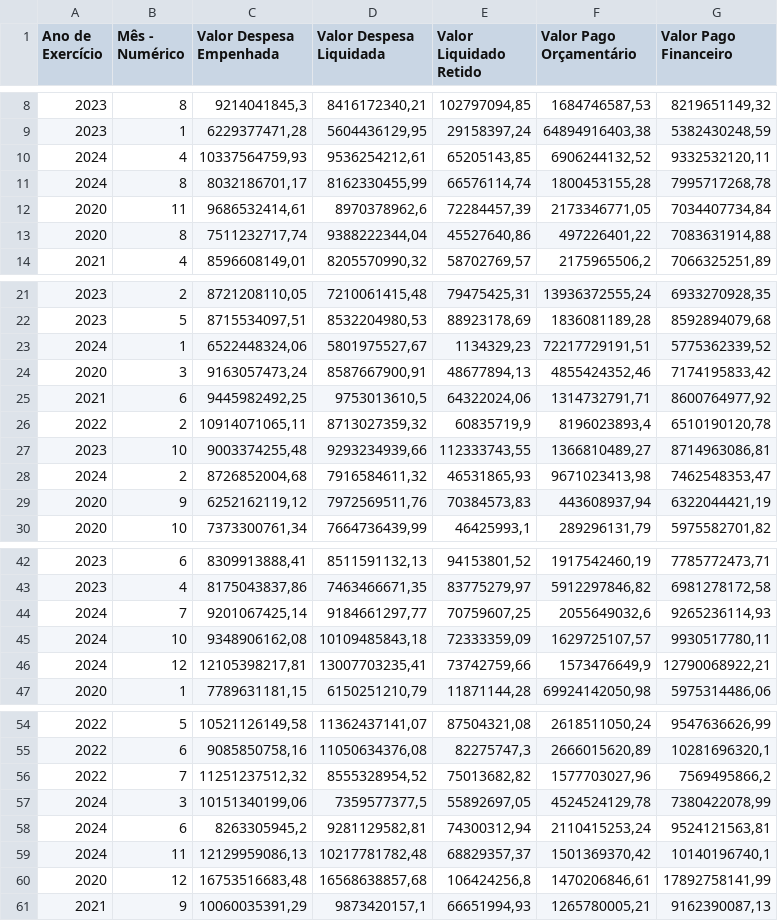
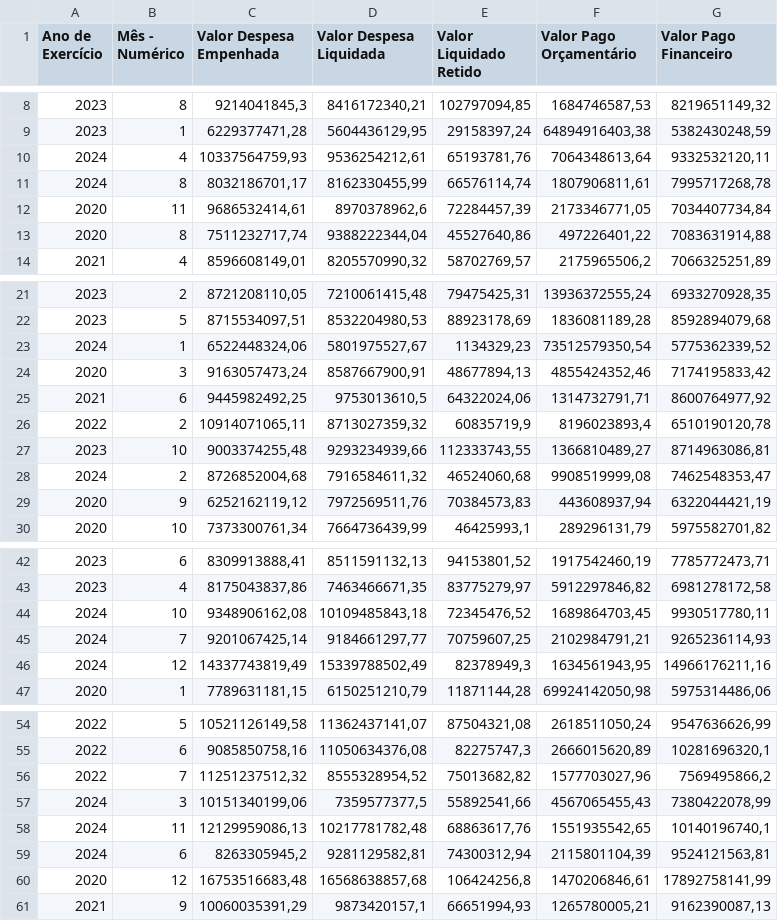
Before and after one commit to splor-mg/dados-totais-armazem-siafi, a CSV file: data-raw/totais_siafi_execucao_current.csv, drawn as a sheet; only a part is shown, gaps mark what is left out; the diff covers the shown part only.

```diff
--- a/data-raw/totais_siafi_execucao_current.csv
+++ b/data-raw/totais_siafi_execucao_current.csv
@@ -9,4 +9,4 @@
 "2023","1","6229377471,28","5604436129,95","29158397,24","64894916403,38","5382430248,59"
-"2024","4","10337564759,93","9536254212,61","65205143,85","6906244132,52","9332532120,11"
-"2024","8","8032186701,17","8162330455,99","66576114,74","1800453155,28","7995717268,78"
+"2024","4","10337564759,93","9536254212,61","65193781,76","7064348613,64","9332532120,11"
+"2024","8","8032186701,17","8162330455,99","66576114,74","1807906811,61","7995717268,78"
 "2020","11","9686532414,61","8970378962,6","72284457,39","2173346771,05","7034407734,84"
@@ -22,3 +22,3 @@
 "2023","5","8715534097,51","8532204980,53","88923178,69","1836081189,28","8592894079,68"
-"2024","1","6522448324,06","5801975527,67","1134329,23","72217729191,51","5775362339,52"
+"2024","1","6522448324,06","5801975527,67","1134329,23","73512579350,54","5775362339,52"
 "2020","3","9163057473,24","8587667900,91","48677894,13","4855424352,46","7174195833,42"
@@ -27,3 +27,3 @@
 "2023","10","9003374255,48","9293234939,66","112333743,55","1366810489,27","8714963086,81"
-"2024","2","8726852004,68","7916584611,32","46531865,93","9671023413,98","7462548353,47"
+"2024","2","8726852004,68","7916584611,32","46524060,68","9908519999,08","7462548353,47"
 "2020","9","6252162119,12","7972569511,76","70384573,83","443608937,94","6322044421,19"
@@ -43,5 +43,5 @@
 "2023","4","8175043837,86","7463466671,35","83775279,97","5912297846,82","6981278172,58"
-"2024","7","9201067425,14","9184661297,77","70759607,25","2055649032,6","9265236114,93"
-"2024","10","9348906162,08","10109485843,18","72333359,09","1629725107,57","9930517780,11"
-"2024","12","12105398217,81","13007703235,41","73742759,66","1573476649,9","12790068922,21"
+"2024","10","9348906162,08","10109485843,18","72345476,52","1689864703,45","9930517780,11"
+"2024","7","9201067425,14","9184661297,77","70759607,25","2102984791,21","9265236114,93"
+"2024","12","14337743819,49","15339788502,49","82378949,3","1634561943,95","14966176211,16"
 "2020","1","7789631181,15","6150251210,79","11871144,28","69924142050,98","5975314486,06"
@@ -56,5 +56,5 @@
 "2022","7","11251237512,32","8555328954,52","75013682,82","1577703027,96","7569495866,2"
-"2024","3","10151340199,06","7359577377,5","55892697,05","4524524129,78","7380422078,99"
-"2024","6","8263305945,2","9281129582,81","74300312,94","2110415253,24","9524121563,81"
-"2024","11","12129959086,13","10217781782,48","68829357,37","1501369370,42","10140196740,1"
+"2024","3","10151340199,06","7359577377,5","55892541,66","4567065455,43","7380422078,99"
+"2024","11","12129959086,13","10217781782,48","68863617,76","1551935542,65","10140196740,1"
+"2024","6","8263305945,2","9281129582,81","74300312,94","2115801104,39","9524121563,81"
 "2020","12","16753516683,48","16568638857,68","106424256,8","1470206846,61","17892758141,99"
```
Also changed, not shown: 3 edited cells elsewhere in this file, data-raw/totais_siafi_execucao_cota_current.csv, data-raw/totais_siafi_restos_pagar.csv, 4 other files.
